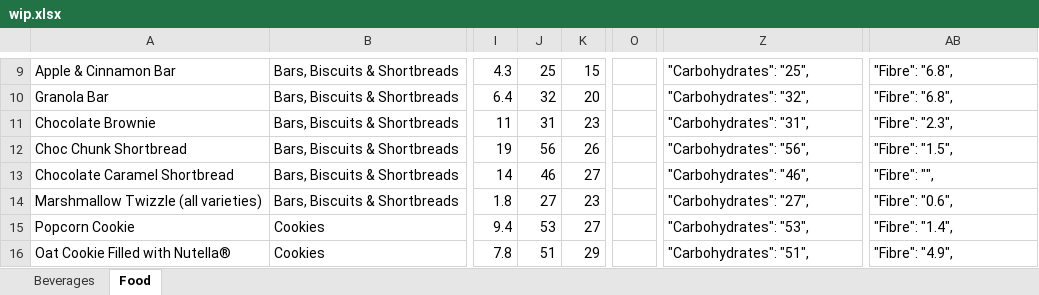
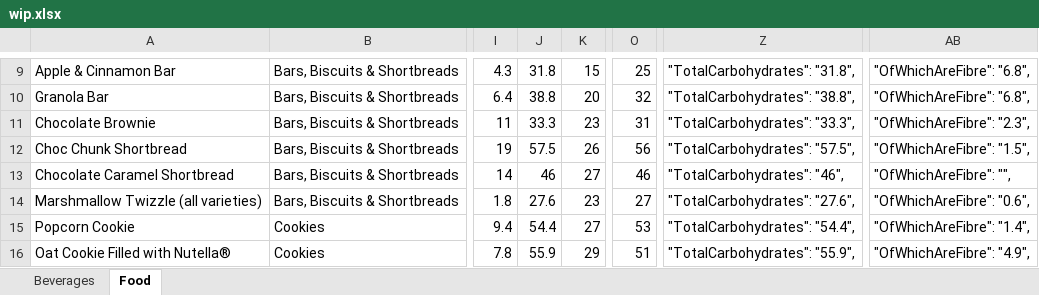
Before and after one commit to colinccook/nutritional-information, an Excel workbook: uk/starbucks/wip.xlsx, sheet Food, drawn as a sheet; only a part is shown, gaps mark what is left out; values as stored, in another font and other column widths than the file's, no borders; the diff covers the shown part only; the diff names each change by its address in the sheet, - before the commit and + after, or states it on an @@ line.

Commit message:
PC Carbohydrates now inculde fibre quantity (TotalCarbs) and Fibre name slightly edited.

```diff
--- a/uk/starbucks/wip.xlsx (sheet Food)
+++ b/uk/starbucks/wip.xlsx (sheet Food)
-J9: 25
+J9: 31.8
-O9: (empty)
+O9: 25
-Z9: "Carbohydrates": "25",
+Z9: "TotalCarbohydrates": "31.8",
-AB9:AB10: "Fibre": "6.8",
+AB9:AB10: "OfWhichAreFibre": "6.8",
-J10: 32
+J10: 38.8
-O10: (empty)
+O10: 32
-Z10: "Carbohydrates": "32",
+Z10: "TotalCarbohydrates": "38.8",
-J11: 31
+J11: 33.3
-O11: (empty)
+O11: 31
-Z11: "Carbohydrates": "31",
+Z11: "TotalCarbohydrates": "33.3",
-AB11: "Fibre": "2.3",
+AB11: "OfWhichAreFibre": "2.3",
-J12: 56
+J12: 57.5
-O12: (empty)
+O12: 56
-Z12: "Carbohydrates": "56",
+Z12: "TotalCarbohydrates": "57.5",
-AB12: "Fibre": "1.5",
+AB12: "OfWhichAreFibre": "1.5",
-O13: (empty)
+O13: 46
-Z13: "Carbohydrates": "46",
+Z13: "TotalCarbohydrates": "46",
-AB13: "Fibre": "",
+AB13: "OfWhichAreFibre": "",
-J14: 27
+J14: 27.6
-O14: (empty)
+O14: 27
-Z14: "Carbohydrates": "27",
+Z14: "TotalCarbohydrates": "27.6",
-AB14: "Fibre": "0.6",
+AB14: "OfWhichAreFibre": "0.6",
-J15: 53
+J15: 54.4
-O15: (empty)
+O15: 53
-Z15: "Carbohydrates": "53",
+Z15: "TotalCarbohydrates": "54.4",
-AB15: "Fibre": "1.4",
+AB15: "OfWhichAreFibre": "1.4",
-J16: 51
+J16: 55.9
-O16: (empty)
+O16: 51
-Z16: "Carbohydrates": "51",
+Z16: "TotalCarbohydrates": "55.9",
-AB16: "Fibre": "4.9",
+AB16: "OfWhichAreFibre": "4.9",
```
Also changed, not shown: 278 edited cells elsewhere in this sheet, formulas that keep their value, 1 other file.
